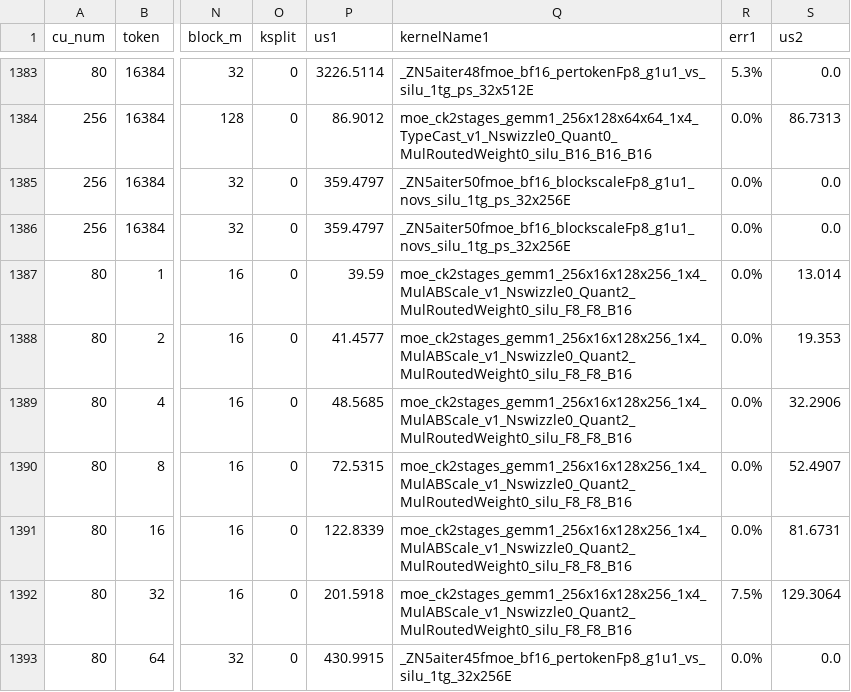
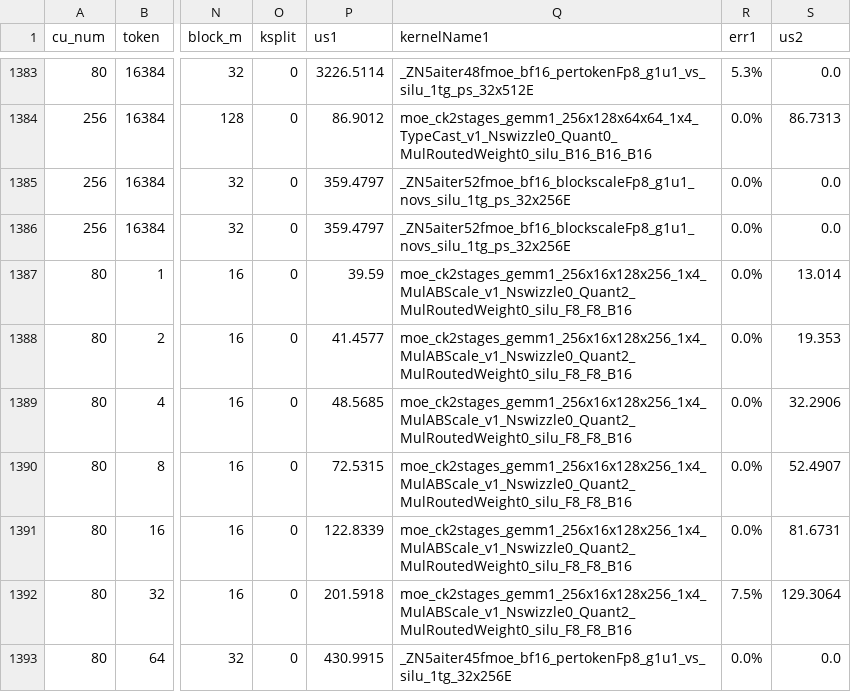
Before and after one commit to lucas-santos-amd/aiter, a CSV file: aiter/configs/tuned_fmoe.csv, drawn as a sheet; only a part is shown, gaps mark what is left out; the diff names each change by its address in the sheet, - before the commit and + after, or states it on an @@ line.

Commit message:
moe tune config fix (#1752)

```diff
--- a/aiter/configs/tuned_fmoe.csv
+++ b/aiter/configs/tuned_fmoe.csv
-Q1385:Q1386 (kernelName1): _ZN5aiter50fmoe_bf16_blockscaleFp8_g1u1_novs_silu_1tg_ps_32x256E
+Q1385:Q1386 (kernelName1): _ZN5aiter52fmoe_bf16_blockscaleFp8_g1u1_novs_silu_1tg_ps_32x256E
```
